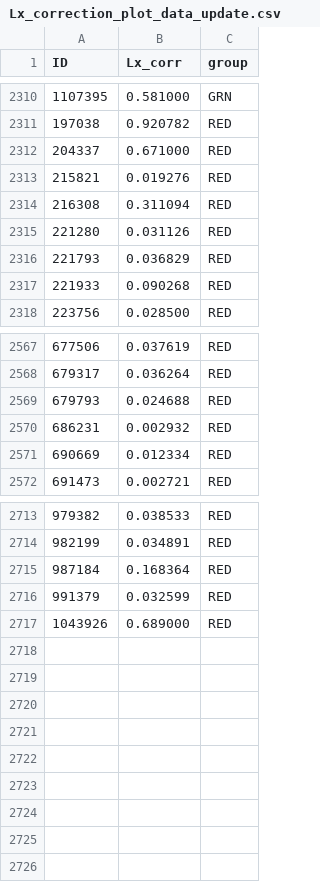
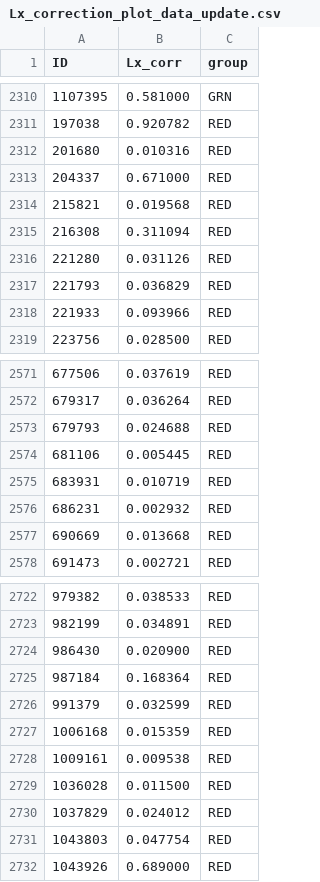
Before and after one commit to parallax-xallaraq/IfA-REU-Project, a CSV file: Lists/Lx_correction_plot_data_update.csv, drawn as a sheet; only a part is shown, gaps mark what is left out; the diff covers the shown part only.

```diff
--- a/Lists/Lx_correction_plot_data_update.csv
+++ b/Lists/Lx_correction_plot_data_update.csv
@@ -2311,4 +2311,5 @@ ID,Lx_corr,group
 197038,0.920782,RED
+201680,0.010316,RED
 204337,0.671000,RED
-215821,0.019276,RED
+215821,0.019568,RED
 216308,0.311094,RED
@@ -2316,3 +2317,3 @@ ID,Lx_corr,group
 221793,0.036829,RED
-221933,0.090268,RED
+221933,0.093966,RED
 223756,0.028500,RED
@@ -2569,4 +2573,6 @@ ID,Lx_corr,group
 679793,0.024688,RED
+681106,0.005445,RED
+683931,0.010719,RED
 686231,0.002932,RED
-690669,0.012334,RED
+690669,0.013668,RED
 691473,0.002721,RED
@@ -2714,4 +2723,10 @@ ID,Lx_corr,group
 982199,0.034891,RED
+986430,0.020900,RED
 987184,0.168364,RED
 991379,0.032599,RED
+1006168,0.015359,RED
+1009161,0.009538,RED
+1036028,0.011500,RED
+1037829,0.024012,RED
+1043803,0.047754,RED
 1043926,0.689000,RED
```
Also changed, not shown: 6 added rows and 13 edited cells elsewhere in this file, Lists/v2_AGN_tricolor_data.csv, Lists/v2_AGNid_Xray_MIR.csv, 55 other files.
